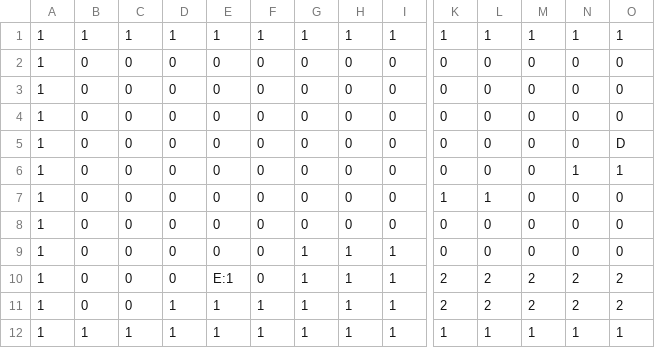
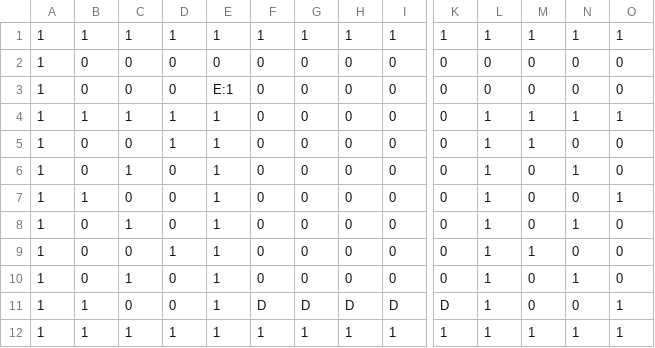
Before and after one commit to rodriguezric/lava-bonk, a CSV file: levels/1.csv, drawn as a sheet; only a part is shown, gaps mark what is left out; removed rows and columns are numbered as before the commit, all else as after; rows hold the shown columns only; the diff names each change by its address in the sheet, - before the commit and + after, or states it on an @@ line.

```diff
--- a/levels/1.csv
+++ b/levels/1.csv
-E3: 0
+E3: E:1
+row 4: 1 | 1 | 1 | 1 | 1 | 0 | 0 | 0 | 0 | 0 | 1 | 1 | 1 | 1
-D5: 0
+D5: 1
-E5:E10: 0
+E5:E10: 1
-L5:L7: 0
+L5:L7: 1
-M5: 0
+M5: 1
-C6: 0
+C6: 1
-N6: 0
+N6: 1
-O6: D
+O6: 0
-B7: 0
+B7: 1
-N7: 1
+N7: 0
-C8: 0
+C8: 1
-K8: 1
+K8: 0
-N8: 0
+N8: 1
-D9: 0
+D9: 1
-L9:L10: 0
+L9:L10: 1
-M9: 0
+M9: 1
-C10: 0
+C10: 1
-G10: 1
+G10: 0
-H10: 1
+H10: 0
-I10: 1
+I10: 0
-N10: 0
+N10: 1
-row 10: 1 | 0 | 0 | 0 | E:1 | 0 | 1 | 1 | 1 | 2 | 2 | 2 | 2 | 2
-row 11: 1 | 0 | 0 | 1 | 1 | 1 | 1 | 1 | 1 | 2 | 2 | 2 | 2 | 2
+row 11: 1 | 1 | 0 | 0 | 1 | D | D | D | D | D | 1 | 0 | 0 | 1
```
Also changed, not shown: levels/0.csv, 2 other files.
